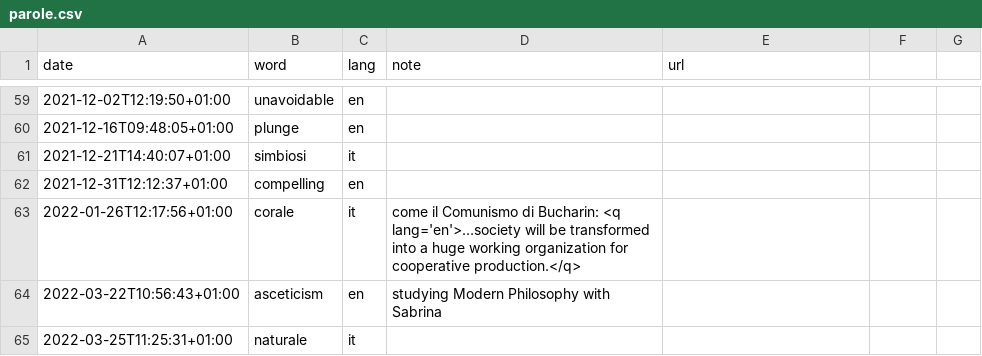
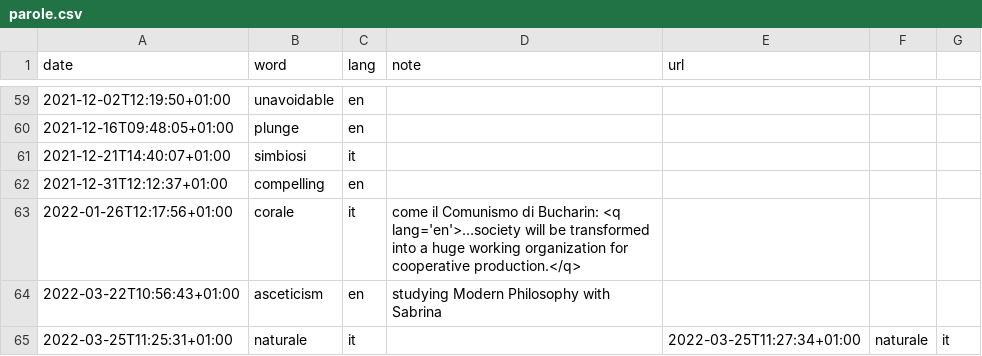
Before and after one commit to xplosionmind/tommi.space, a CSV file: data/parole.csv, drawn as a sheet; only a part is shown, gaps mark what is left out.

Commit message:
added a word

```diff
--- a/data/parole.csv
+++ b/data/parole.csv
@@ -64,2 +64,2 @@ date,word,lang,note,url
 2022-03-22T10:56:43+01:00,asceticism,en,studying Modern Philosophy with Sabrina,
-2022-03-25T11:25:31+01:00,naturale,it,"",
+2022-03-25T11:25:31+01:00,naturale,it,"",2022-03-25T11:27:34+01:00,naturale,it,"",
```
